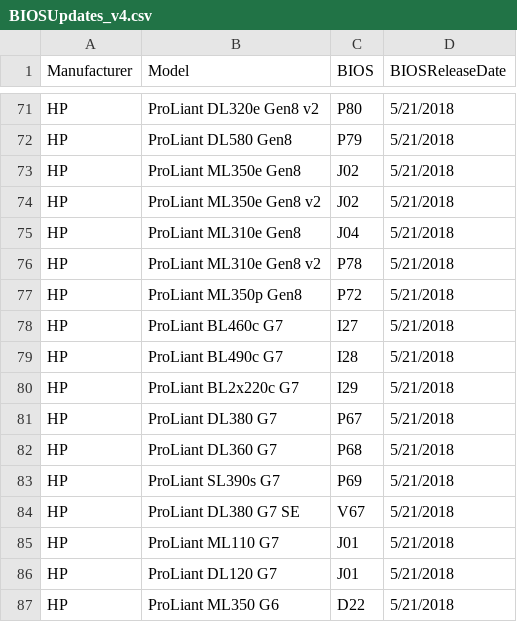
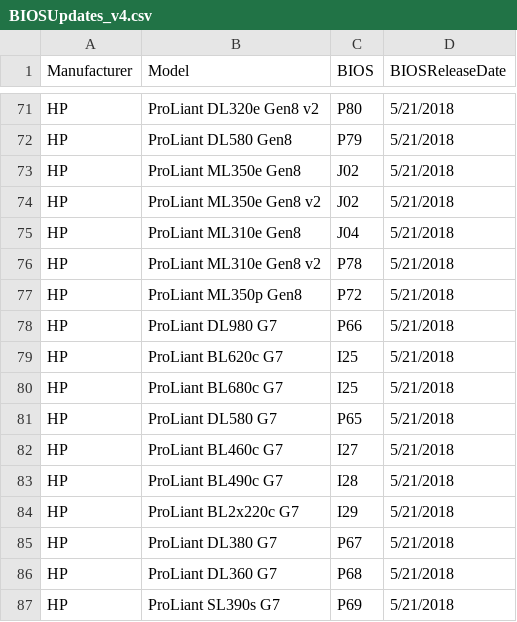
Before and after one commit to arielsanchezmora/vDocumentation, a CSV file: powershell/vDocumentation/BIOSUpdates_v4.csv, drawn as a sheet; only a part is shown, gaps mark what is left out; the shorter side is filled out with more unchanged rows.

Commit message:
vDocumentation v2.4.3
vDocumentation v2.4.3

```diff
--- a/powershell/vDocumentation/BIOSUpdates_v4.csv
+++ b/powershell/vDocumentation/BIOSUpdates_v4.csv
@@ -77,2 +77,6 @@ HP,ProLiant ML310e Gen8 v2,P78,5/21/2018,
 HP,ProLiant ML350p Gen8,P72,5/21/2018,
+HP,ProLiant DL980 G7,P66,5/21/2018,
+HP,ProLiant BL620c G7,I25,5/21/2018,
+HP,ProLiant BL680c G7,I25,5/21/2018,
+HP,ProLiant DL580 G7,P65,5/21/2018,
 HP,ProLiant BL460c G7,I27,5/21/2018,
```
Also changed, not shown: powershell/vDocumentation/Intel_MCU_v4.csv.
